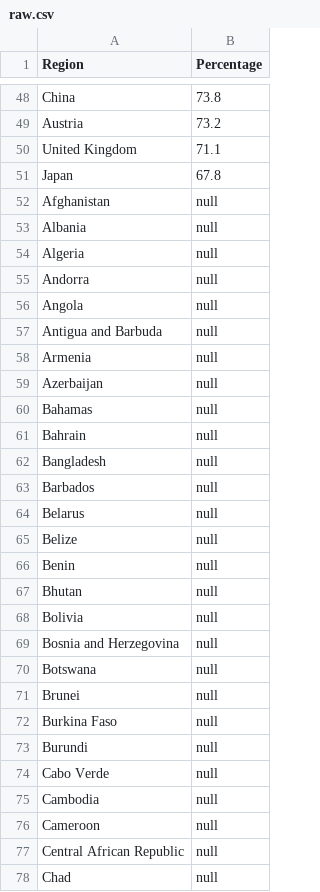
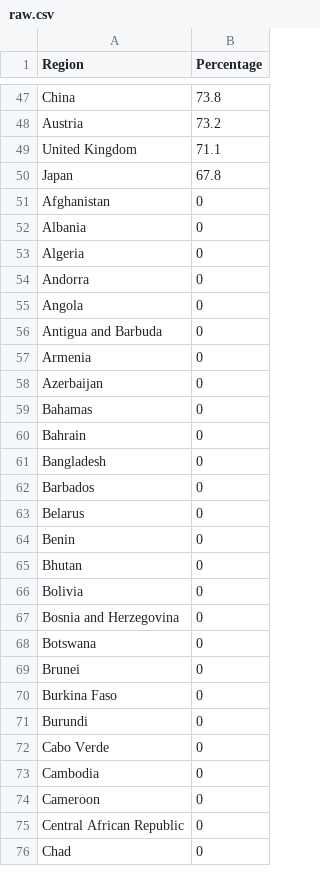
Before and after one commit to JamesNgo0014/FIT3179, a CSV file: raw.csv, drawn as a sheet; only a part is shown, gaps mark what is left out; the diff covers the shown part only.

Commit message:
Update raw.csv

```diff
--- a/raw.csv
+++ b/raw.csv
@@ -51,28 +50,27 @@ United Kingdom,71.1
 Japan,67.8
-Afghanistan,null
-Albania,null
-Algeria,null
-Andorra,null
-Angola,null
-Antigua and Barbuda,null
-Armenia,null
-Azerbaijan,null
-Bahamas,null
-Bahrain,null
-Bangladesh,null
-Barbados,null
-Belarus,null
-Belize,null
-Benin,null
-Bhutan,null
-Bolivia,null
-Bosnia and Herzegovina,null
-Botswana,null
-Brunei,null
-Burkina Faso,null
-Burundi,null
-Cabo Verde,null
-Cambodia,null
-Cameroon,null
-Central African Republic,null
-Chad,null
+Afghanistan,0
+Albania,0
+Algeria,0
+Andorra,0
+Angola,0
+Antigua and Barbuda,0
+Armenia,0
+Azerbaijan,0
+Bahamas,0
+Bahrain,0
+Bangladesh,0
+Barbados,0
+Belarus,0
+Benin,0
+Bhutan,0
+Bolivia,0
+Bosnia and Herzegovina,0
+Botswana,0
+Brunei,0
+Burkina Faso,0
+Burundi,0
+Cabo Verde,0
+Cambodia,0
+Cameroon,0
+Central African Republic,0
+Chad,0
```
Also changed, not shown: 8 added rows, 5 removed rows and 112 edited cells elsewhere in this file.
